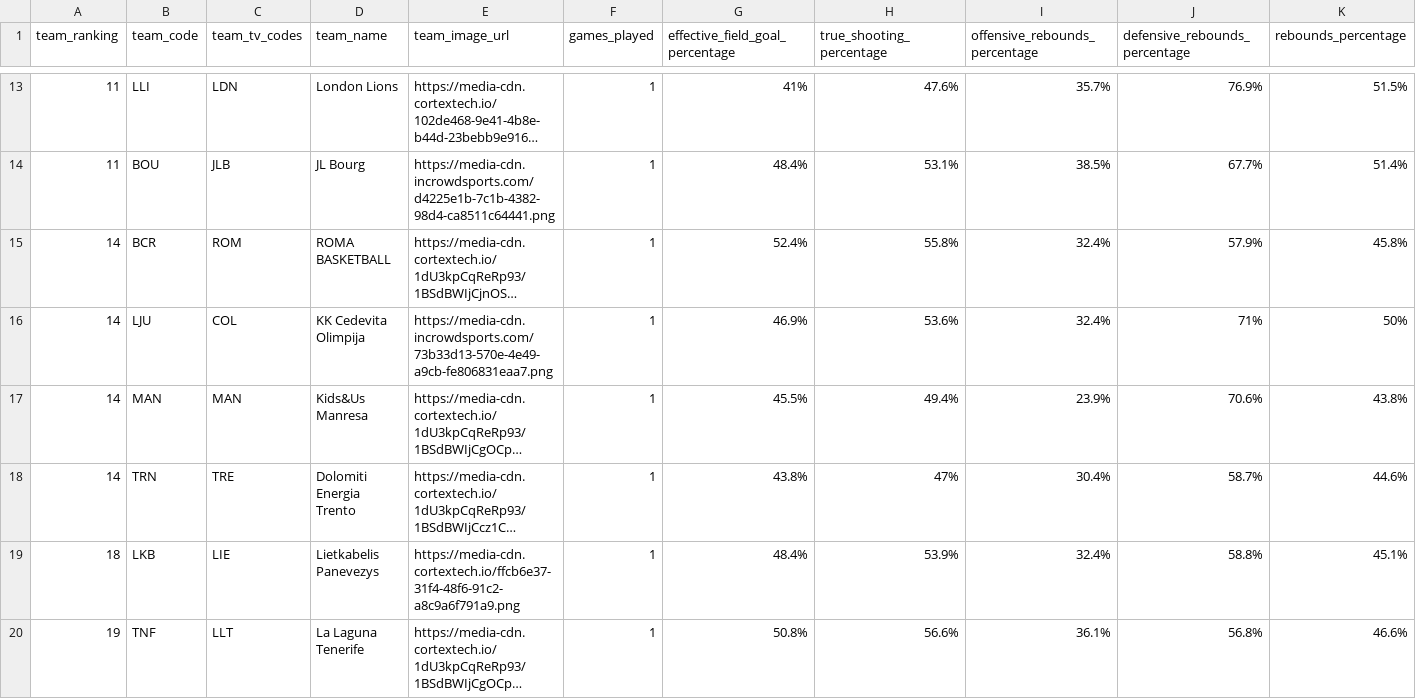
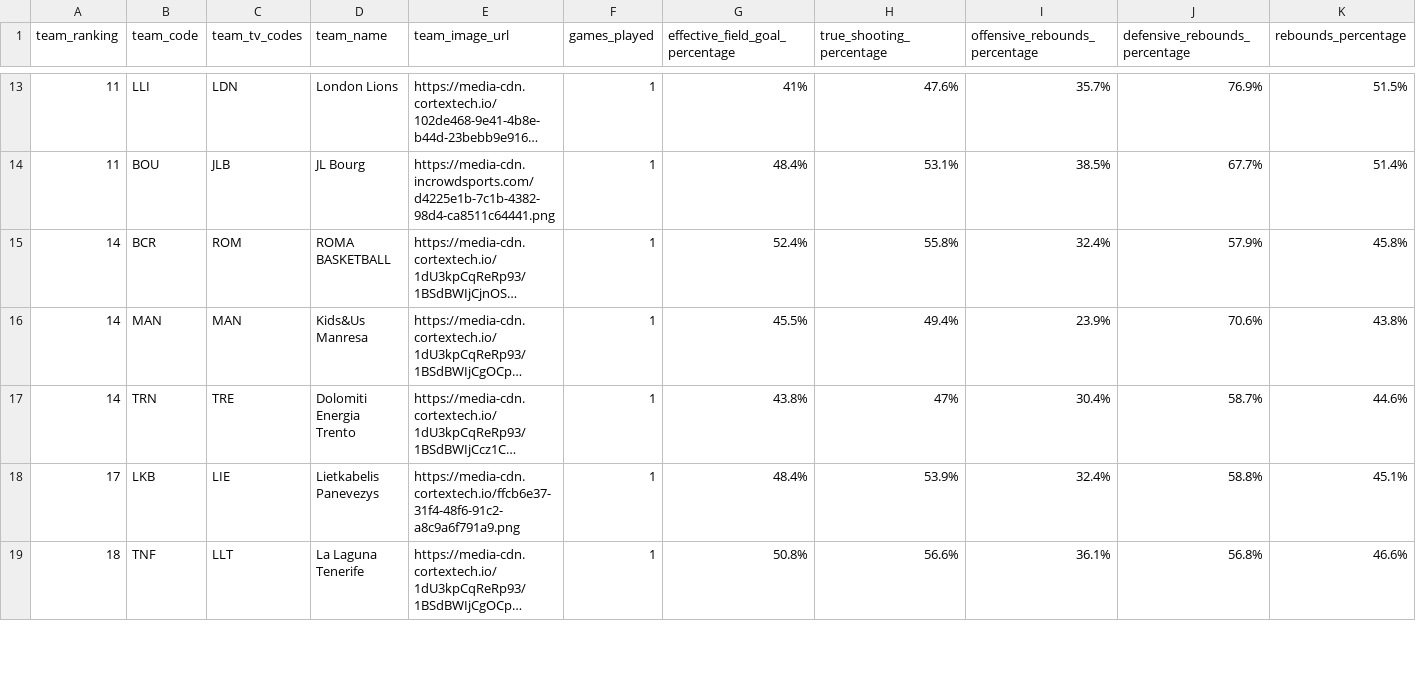
Before and after one commit to IvoVillanueva/EUROLIGAS, a CSV file: data/eurocup_team_stats_advanced_2026-27.csv, drawn as a sheet; only a part is shown, gaps mark what is left out; long unchanged cells end in …; removed rows and columns are numbered as before the commit, all else as after; rows hold the shown columns only; the diff covers the shown part only; the diff names each change by its address in the sheet, - before the commit and + after, or states it on an @@ line.

```diff
--- a/data/eurocup_team_stats_advanced_2026-27.csv
+++ b/data/eurocup_team_stats_advanced_2026-27.csv
-row 16: 14 | LJU | COL | KK Cedevita Olimpija | https://media-cdn.incrowdsports.com/73b33d13-570e-4e49-a9cb-fe806831eaa7.png | 1 | 46.9% | 53.6% | 32.4% | 71% | 50%
-A18 (team_ranking): 18
+A18 (team_ranking): 17
-A19 (team_ranking): 19
+A19 (team_ranking): 18
```
Also changed, not shown: 4 added rows, 3 removed rows and 9 edited cells elsewhere in this file, data/eurocup_team_stats_traditional_2026-27.csv, 3 other files.
